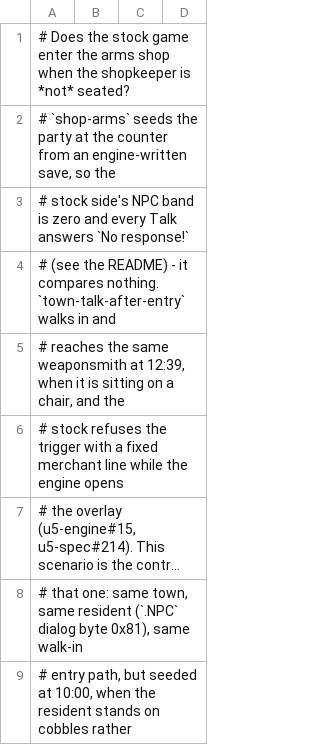
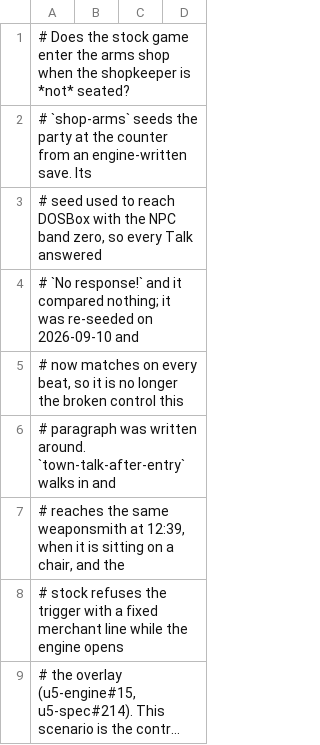
Before and after one commit to cleak/u5-engine, a TSV file: qa/paired/shop-arms-after-entry.tsv, drawn as a sheet; only a part is shown; the shorter side is filled out with more unchanged rows; long unchanged cells end in ….

Commit message:
qa: re-seed shop-arms so its stock side has a populated NPC band
Its seed was copied from a run profile and predated the NPC-band writer,
so it reached DOSBox with that region zero. `conversation.md` Section 2
says exactly what that does: "A save written by another program that
leaves that region zero makes every NPC in the location answer
`No response!` until the location is re-entered from outside - that is a
property of the save, not of the game."

The stock side duly answered `No response!` to every Talk while the
engine printed the real merchant bark, which reads like an engine defect
and is not one. Re-written by reseed.py: the scenario now matches on all
three beats with no engine change.

`shop-arms-after-entry`'s header was written around `shop-arms` being
the broken control that "compares nothing"; that is no longer true, so
it is corrected rather than left to mislead the next reader.

```diff
--- a/qa/paired/shop-arms-after-entry.tsv
+++ b/qa/paired/shop-arms-after-entry.tsv
@@ -1,5 +1,7 @@
 # Does the stock game enter the arms shop when the shopkeeper is *not* seated?
-# `shop-arms` seeds the party at the counter from an engine-written save, so the
-# stock side's NPC band is zero and every Talk answers `No response!`
-# (see the README) - it compares nothing. `town-talk-after-entry` walks in and
+# `shop-arms` seeds the party at the counter from an engine-written save. Its
+# seed used to reach DOSBox with the NPC band zero, so every Talk answered
+# `No response!` and it compared nothing; it was re-seeded on 2026-09-10 and
+# now matches on every beat, so it is no longer the broken control this
+# paragraph was written around. `town-talk-after-entry` walks in and
 # reaches the same weaponsmith at 12:39, when it is sitting on a chair, and the
```
Also changed, not shown: qa/paired/seeds.tsv, qa/paired/shop-arms.tsv.
